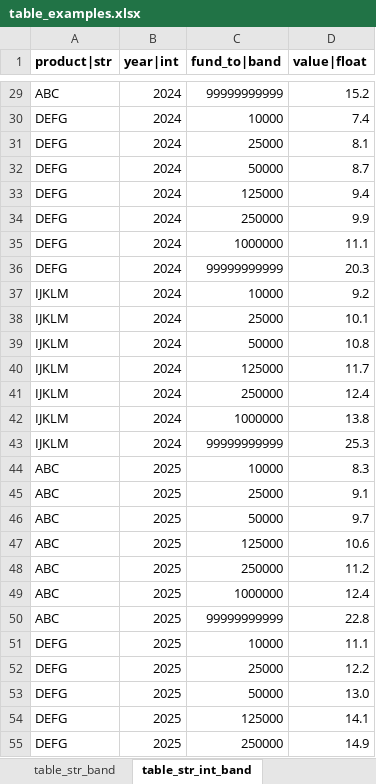
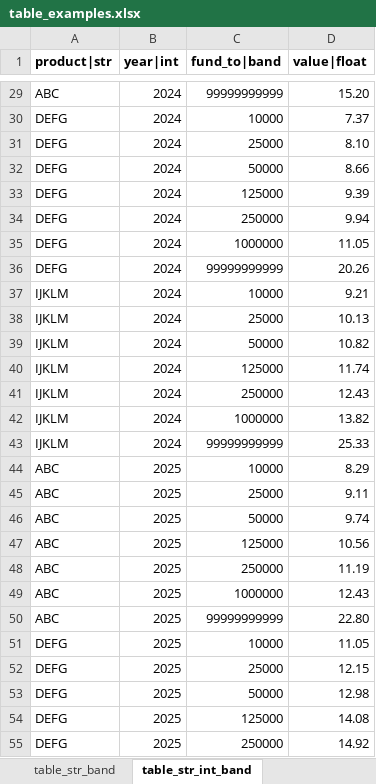
Before and after one commit to lewisfogden/heavytables, an Excel workbook: examples/table_examples.xlsx, sheet table_str_int_band, drawn as a sheet; only a part is shown, gaps mark what is left out; values as stored, in another font and other column widths than the file's, no borders; the diff covers the shown part only; the diff names each change by its address in the sheet, - before the commit and + after, or states it on an @@ line.

```diff
--- a/examples/table_examples.xlsx (sheet table_str_int_band)
+++ b/examples/table_examples.xlsx (sheet table_str_int_band)
-D29 (value|float): 15.2
+D29 (value|float): 15.20
-D30 (value|float): 7.4
+D30 (value|float): 7.37
-D31 (value|float): 8.1
+D31 (value|float): 8.10
-D32 (value|float): 8.7
+D32 (value|float): 8.66
-D33 (value|float): 9.4
+D33 (value|float): 9.39
-D34 (value|float): 9.9
+D34 (value|float): 9.94
-D35 (value|float): 11.1
+D35 (value|float): 11.05
-D36 (value|float): 20.3
+D36 (value|float): 20.26
-D37 (value|float): 9.2
+D37 (value|float): 9.21
-D38 (value|float): 10.1
+D38 (value|float): 10.13
-D39 (value|float): 10.8
+D39 (value|float): 10.82
-D40 (value|float): 11.7
+D40 (value|float): 11.74
-D41 (value|float): 12.4
+D41 (value|float): 12.43
-D42 (value|float): 13.8
+D42 (value|float): 13.82
-D43 (value|float): 25.3
+D43 (value|float): 25.33
-D44 (value|float): 8.3
+D44 (value|float): 8.29
-D45 (value|float): 9.1
+D45 (value|float): 9.11
-D46 (value|float): 9.7
+D46 (value|float): 9.74
-D47 (value|float): 10.6
+D47 (value|float): 10.56
-D48 (value|float): 11.2
+D48 (value|float): 11.19
-D49 (value|float): 12.4
+D49 (value|float): 12.43
-D50 (value|float): 22.8
+D50 (value|float): 22.80
-D51 (value|float): 11.1
+D51 (value|float): 11.05
-D52 (value|float): 12.2
+D52 (value|float): 12.15
-D53 (value|float): 13.0
+D53 (value|float): 12.98
-D54 (value|float): 14.1
+D54 (value|float): 14.08
-D55 (value|float): 14.9
+D55 (value|float): 14.92
```
Also changed, not shown: 36 edited cells elsewhere in this sheet, sheet table_str_band, sheet table_band, 1 other file.
